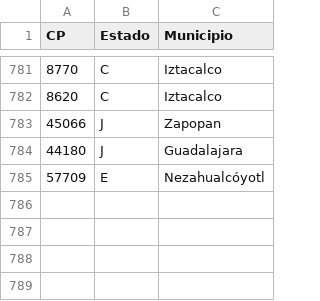
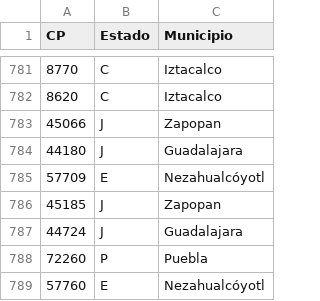
Before and after one commit to ErickdeMauleon/dashboard_streamlit, a CSV file: Data/cat_municipios.csv, drawn as a sheet; only a part is shown, gaps mark what is left out.

Commit message:
committing files

```diff
--- a/Data/cat_municipios.csv
+++ b/Data/cat_municipios.csv
@@ -785 +785,5 @@ CP,Estado,Municipio
 57709,E,Nezahualcóyotl
+45185,J,Zapopan
+44724,J,Guadalajara
+72260,P,Puebla
+57760,E,Nezahualcóyotl
```
